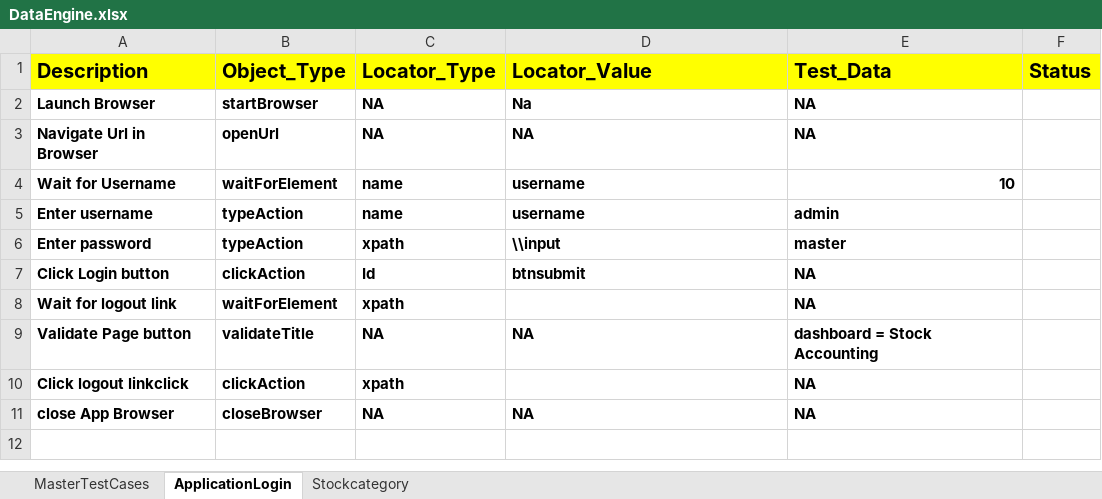
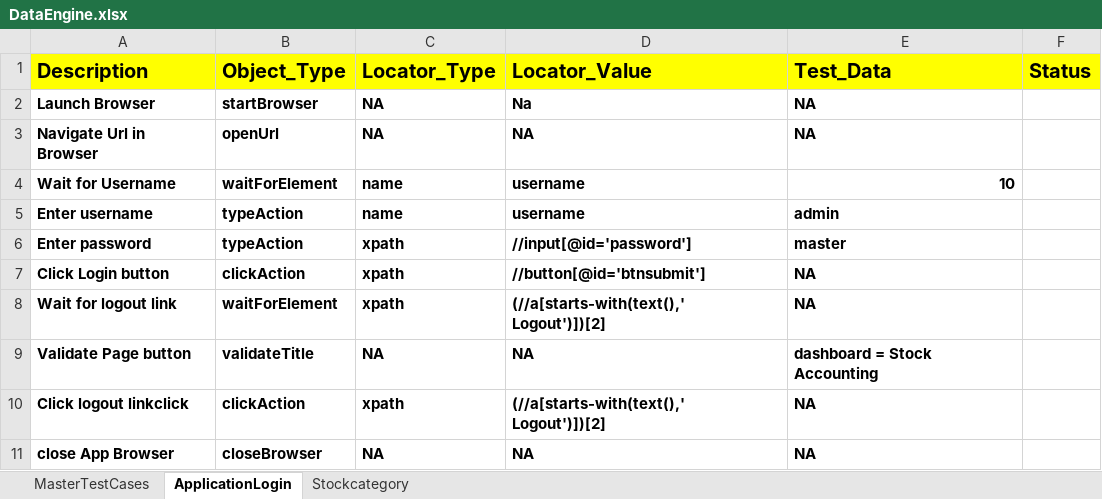
Before and after one commit to Durgapuna/LiveERP, an Excel workbook: FileInput/DataEngine.xlsx, sheet ApplicationLogin, drawn as a sheet; values as stored, in another font and other column widths than the file's, no borders; the diff names each change by its address in the sheet, - before the commit and + after, or states it on an @@ line.

```diff
--- a/FileInput/DataEngine.xlsx (sheet ApplicationLogin)
+++ b/FileInput/DataEngine.xlsx (sheet ApplicationLogin)
-D6 (Locator_Value): \\input
+D6 (Locator_Value): //input[@id='password']
-C7 (Locator_Type): Id
+C7 (Locator_Type): xpath
-D7 (Locator_Value): btnsubmit
+D7 (Locator_Value): //button[@id='btnsubmit']
-D8 (Locator_Value): (empty)
+D8 (Locator_Value): (//a[starts-with(text(),' Logout')])[2]
-D10 (Locator_Value): (empty)
+D10 (Locator_Value): (//a[starts-with(text(),' Logout')])[2]
```
Also changed, not shown: sheet Stockcategory, sheet MasterTestCases, FileOutput/HybridResults.xlsx, 16 other files.
